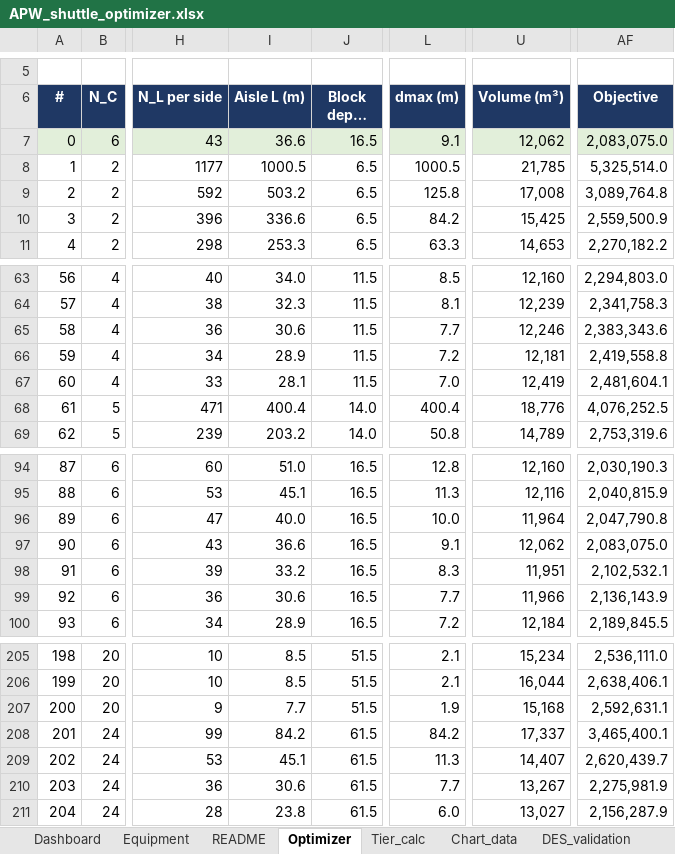
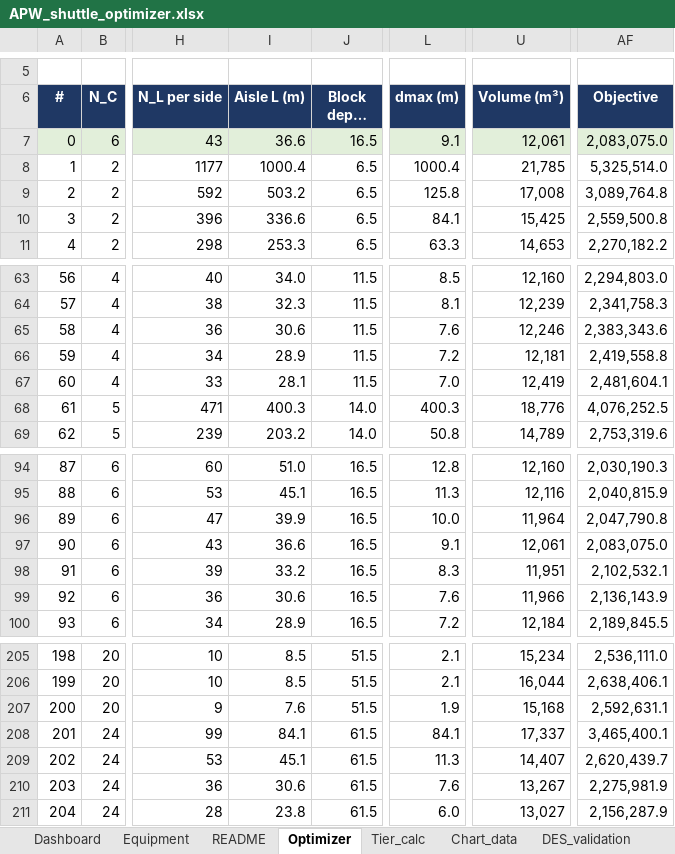
Before and after one commit to OfficialMatteoPiras/ManagementEngineering, an Excel workbook: Digital Warehousing and Transportations/project/APW_shuttle_optimizer.xlsx, sheet Optimizer, drawn as a sheet; only a part is shown, gaps mark what is left out; long unchanged cells end in …; values as stored, in another font and other column widths than the file's, no borders; conditional formats not drawn; the diff covers the shown part only; the diff names each change by its address in the sheet, - before the commit and + after, or states it on an @@ line.

Commit message:
vault backup: 2026-10-27 12:53:02 | hostname: M1_Laptop | # files: 3 | files: M Digital Warehousing and Transportations/project/APW_shuttle_optimizer.xlsx, D Digital Warehousing and Transportations/project/~$APW_shuttle_model.xlsx Digital Warehousing and Transportations/project/~$APW_shuttle_optimizer.xlsx

```diff
--- a/Digital Warehousing and Transportations/project/APW_shuttle_optimizer.xlsx (sheet Optimizer)
+++ b/Digital Warehousing and Transportations/project/APW_shuttle_optimizer.xlsx (sheet Optimizer)
-U7 (Volume (m³)): 12,062
+U7 (Volume (m³)): 12,061
-I8 (Aisle L (m)): 1000.5
+I8 (Aisle L (m)): 1000.4
-L8 (dmax (m)): 1000.5
+L8 (dmax (m)): 1000.4
-L10 (dmax (m)): 84.2
+L10 (dmax (m)): 84.1
-AF10 (Objective): 2,559,500.9
+AF10 (Objective): 2,559,500.8
-L65 (dmax (m)): 7.7
+L65 (dmax (m)): 7.6
-I68 (Aisle L (m)): 400.4
+I68 (Aisle L (m)): 400.3
-L68 (dmax (m)): 400.4
+L68 (dmax (m)): 400.3
-I96 (Aisle L (m)): 40.0
+I96 (Aisle L (m)): 39.9
-U97 (Volume (m³)): 12,062
+U97 (Volume (m³)): 12,061
-L99 (dmax (m)): 7.7
+L99 (dmax (m)): 7.6
-I207 (Aisle L (m)): 7.7
+I207 (Aisle L (m)): 7.6
-I208 (Aisle L (m)): 84.2
+I208 (Aisle L (m)): 84.1
-L208 (dmax (m)): 84.2
+L208 (dmax (m)): 84.1
-L210 (dmax (m)): 7.7
+L210 (dmax (m)): 7.6
```
Also changed, not shown: 18 edited cells elsewhere in this sheet, sheet Chart_data, sheet Tier_calc, formulas that keep their value, charts or pictures, 2 other files.
